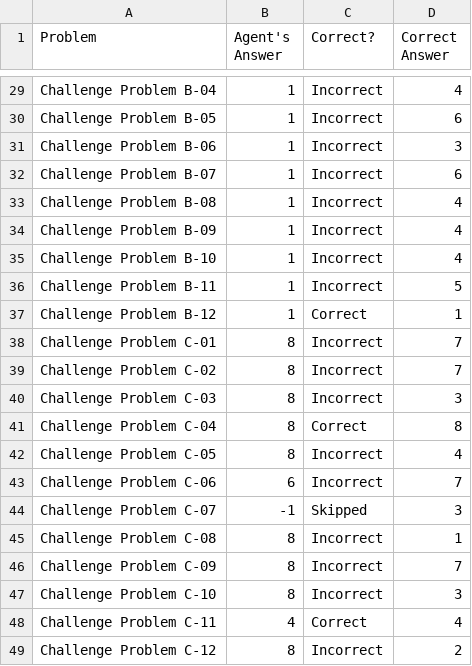
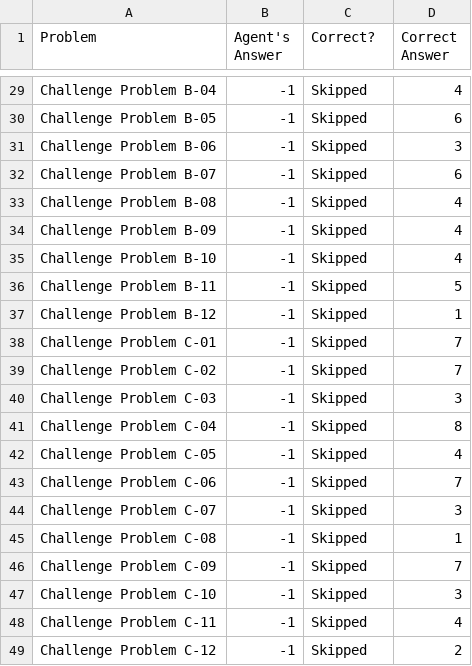
Before and after one commit to bjs250/RavenProgressiveMatrices, a CSV file: Project-Code-Python/ProblemResults.csv, drawn as a sheet; only a part is shown, gaps mark what is left out; the diff covers the shown part only; the diff names each change by its address in the sheet, - before the commit and + after, or states it on an @@ line.

```diff
--- a/Project-Code-Python/ProblemResults.csv
+++ b/Project-Code-Python/ProblemResults.csv
-B29:B37 (Agent's Answer): 1
+B29:B37 (Agent's Answer): -1
-C29:C36 (Correct?): Incorrect
+C29:C36 (Correct?): Skipped
-C37 (Correct?): Correct
+C37 (Correct?): Skipped
-B38:B42 (Agent's Answer): 8
+B38:B42 (Agent's Answer): -1
-C38:C40 (Correct?): Incorrect
+C38:C40 (Correct?): Skipped
-C41 (Correct?): Correct
+C41 (Correct?): Skipped
-C42:C43 (Correct?): Incorrect
+C42:C43 (Correct?): Skipped
-B43 (Agent's Answer): 6
+B43 (Agent's Answer): -1
-B45:B47 (Agent's Answer): 8
+B45:B47 (Agent's Answer): -1
-C45:C47 (Correct?): Incorrect
+C45:C47 (Correct?): Skipped
-B48 (Agent's Answer): 4
+B48 (Agent's Answer): -1
-C48 (Correct?): Correct
+C48 (Correct?): Skipped
-B49 (Agent's Answer): 8
+B49 (Agent's Answer): -1
-C49 (Correct?): Incorrect
+C49 (Correct?): Skipped
```
Also changed, not shown: 42 edited cells elsewhere in this file, Project-Code-Python/AgentAnswers.csv, 5 other files.
